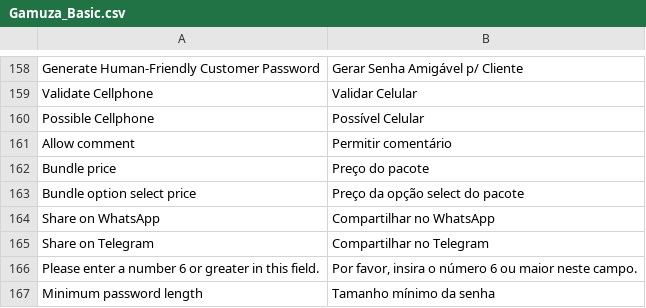
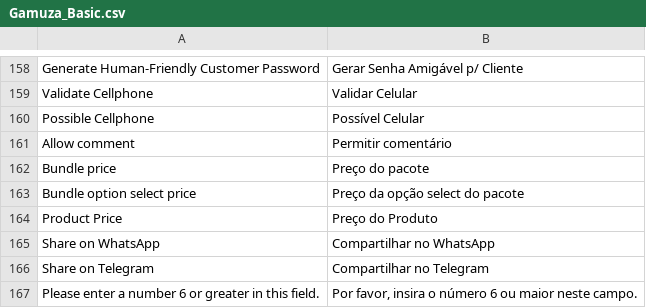
Before and after one commit to gamuzatech/tolucastore-openmage, a CSV file: app/locale/pt_BR/Gamuza_Basic.csv, drawn as a sheet; only a part is shown, gaps mark what is left out; the shorter side is filled out with more unchanged rows.

Commit message:
- Atualizado modulo Gamuza_Basic: ajustado tamanho do campo preço no cadastro do produto pacote - Atualizado modulo Gamuza_Mobile: adicionado campos selection_price_type, selection_price_value nos apiPaths mobile_product.list, mobile_cart_product.list

```diff
--- a/app/locale/pt_BR/Gamuza_Basic.csv
+++ b/app/locale/pt_BR/Gamuza_Basic.csv
@@ -163,2 +163,3 @@
 "Bundle option select price","Preço da opção select do pacote"
+"Product Price","Preço do Produto"
 "Share on WhatsApp","Compartilhar no WhatsApp"
```
Also changed, not shown: 5 other files.
